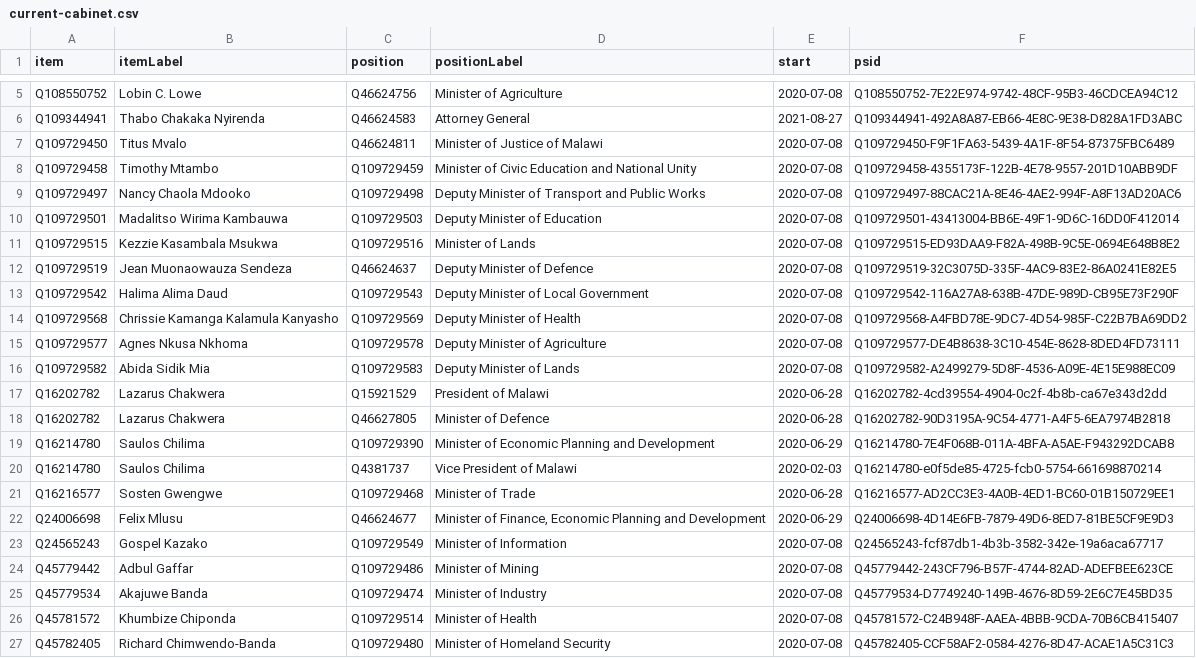
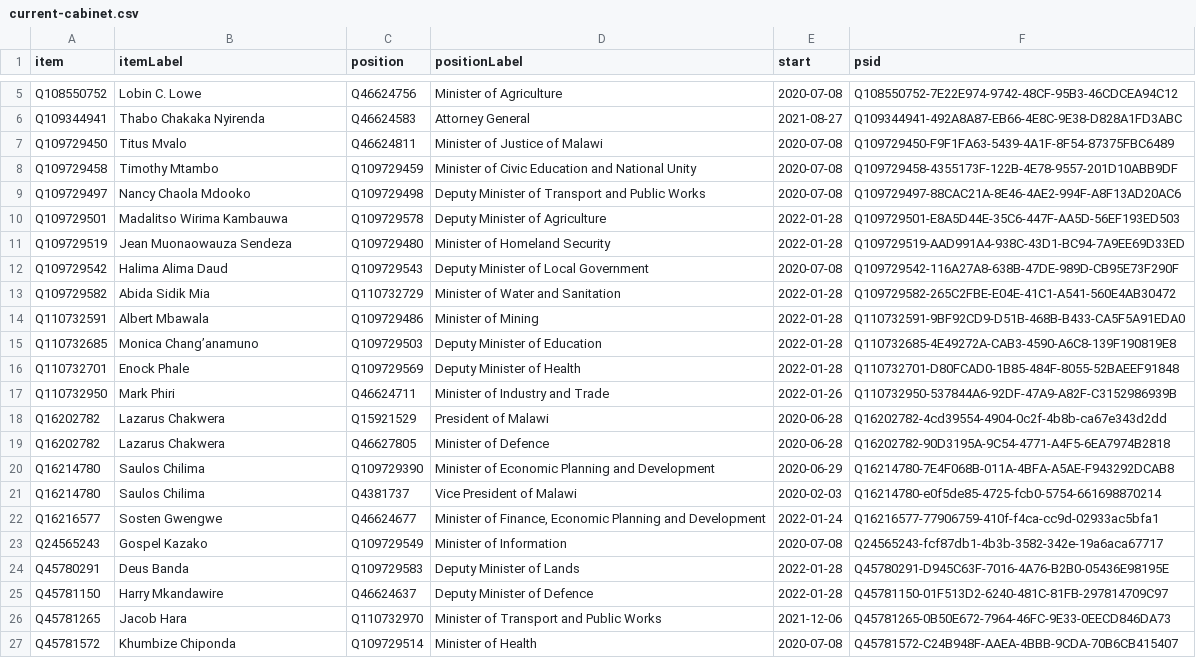
Before and after one commit to every-politician-scrapers/malawi-ministers, a CSV file: wikidata/results/current-cabinet.csv, drawn as a sheet; only a part is shown, gaps mark what is left out; the diff covers the shown part only.

Commit message:
Run SPARQL queries

```diff
--- a/wikidata/results/current-cabinet.csv
+++ b/wikidata/results/current-cabinet.csv
@@ -9,9 +9,10 @@ Q109729458,Timothy Mtambo,Q109729459,Minister of Civic Education and National Un
 Q109729497,Nancy Chaola Mdooko,Q109729498,Deputy Minister of Transport and Public Works,2020-07-08,Q109729497-88CAC21A-8E46-4AE2-994F-A8F13AD20AC6
-Q109729501,Madalitso Wirima Kambauwa,Q109729503,Deputy Minister of Education,2020-07-08,Q109729501-43413004-BB6E-49F1-9D6C-16DD0F412014
-Q109729515,Kezzie Kasambala Msukwa,Q109729516,Minister of Lands,2020-07-08,Q109729515-ED93DAA9-F82A-498B-9C5E-0694E648B8E2
-Q109729519,Jean Muonaowauza Sendeza,Q46624637,Deputy Minister of Defence,2020-07-08,Q109729519-32C3075D-335F-4AC9-83E2-86A0241E82E5
+Q109729501,Madalitso Wirima Kambauwa,Q109729578,Deputy Minister of Agriculture,2022-01-28,Q109729501-E8A5D44E-35C6-447F-AA5D-56EF193ED503
+Q109729519,Jean Muonaowauza Sendeza,Q109729480,Minister of Homeland Security,2022-01-28,Q109729519-AAD991A4-938C-43D1-BC94-7A9EE69D33ED
 Q109729542,Halima Alima Daud,Q109729543,Deputy Minister of Local Government,2020-07-08,Q109729542-116A27A8-638B-47DE-989D-CB95E73F290F
-Q109729568,Chrissie Kamanga Kalamula Kanyasho,Q109729569,Deputy Minister of Health,2020-07-08,Q109729568-A4FBD78E-9DC7-4D54-985F-C22B7BA69DD2
-Q109729577,Agnes Nkusa Nkhoma,Q109729578,Deputy Minister of Agriculture,2020-07-08,Q109729577-DE4B8638-3C10-454E-8628-8DED4FD73111
-Q109729582,Abida Sidik Mia,Q109729583,Deputy Minister of Lands,2020-07-08,Q109729582-A2499279-5D8F-4536-A09E-4E15E988EC09
+Q109729582,Abida Sidik Mia,Q110732729,Minister of Water and Sanitation,2022-01-28,Q109729582-265C2FBE-E04E-41C1-A541-560E4AB30472
+Q110732591,Albert Mbawala,Q109729486,Minister of Mining,2022-01-28,Q110732591-9BF92CD9-D51B-468B-B433-CA5F5A91EDA0
+Q110732685,Monica Chang’anamuno,Q109729503,Deputy Minister of Education,2022-01-28,Q110732685-4E49272A-CAB3-4590-A6C8-139F190819E8
+Q110732701,Enock Phale,Q109729569,Deputy Minister of Health,2022-01-28,Q110732701-D80FCAD0-1B85-484F-8055-52BAEEF91848
+Q110732950,Mark Phiri,Q46624711,Minister of Industry and Trade,2022-01-26,Q110732950-537844A6-92DF-47A9-A82F-C3152986939B
 Q16202782,Lazarus Chakwera,Q15921529,President of Malawi,2020-06-28,Q16202782-4cd39554-4904-0c2f-4b8b-ca67e343d2dd
@@ -20,8 +21,7 @@ Q16214780,Saulos Chilima,Q109729390,Minister of Economic Planning and Developmen
 Q16214780,Saulos Chilima,Q4381737,Vice President of Malawi,2020-02-03,Q16214780-e0f5de85-4725-fcb0-5754-661698870214
-Q16216577,Sosten Gwengwe,Q109729468,Minister of Trade,2020-06-28,Q16216577-AD2CC3E3-4A0B-4ED1-BC60-01B150729EE1
-Q24006698,Felix Mlusu,Q46624677,"Minister of Finance, Economic Planning and Development",2020-06-29,Q24006698-4D14E6FB-7879-49D6-8ED7-81BE5CF9E9D3
+Q16216577,Sosten Gwengwe,Q46624677,"Minister of Finance, Economic Planning and Development",2022-01-24,Q16216577-77906759-410f-f4ca-cc9d-02933ac5bfa1
 Q24565243,Gospel Kazako,Q109729549,Minister of Information,2020-07-08,Q24565243-fcf87db1-4b3b-3582-342e-19a6aca67717
-Q45779442,Adbul Gaffar,Q109729486,Minister of Mining,2020-07-08,Q45779442-243CF796-B57F-4744-82AD-ADEFBEE623CE
-Q45779534,Akajuwe Banda,Q109729474,Minister of Industry,2020-07-08,Q45779534-D7749240-149B-4676-8D59-2E6C7E45BD35
+Q45780291,Deus Banda,Q109729583,Deputy Minister of Lands,2022-01-28,Q45780291-D945C63F-7016-4A76-B2B0-05436E98195E
+Q45781150,Harry Mkandawire,Q46624637,Deputy Minister of Defence,2022-01-28,Q45781150-01F513D2-6240-481C-81FB-297814709C97
+Q45781265,Jacob Hara,Q110732970,Minister of Transport and Public Works,2021-12-06,Q45781265-0B50E672-7964-46FC-9E33-0EECD846DA73
 Q45781572,Khumbize Chiponda,Q109729514,Minister of Health,2020-07-08,Q45781572-C24B948F-AAEA-4BBB-9CDA-70B6CB415407
-Q45782405,Richard Chimwendo-Banda,Q109729480,Minister of Homeland Security,2020-07-08,Q45782405-CCF58AF2-0584-4276-8D47-ACAE1A5C31C3
```
Also changed, not shown: 4 added rows and 16 edited cells elsewhere in this file.
